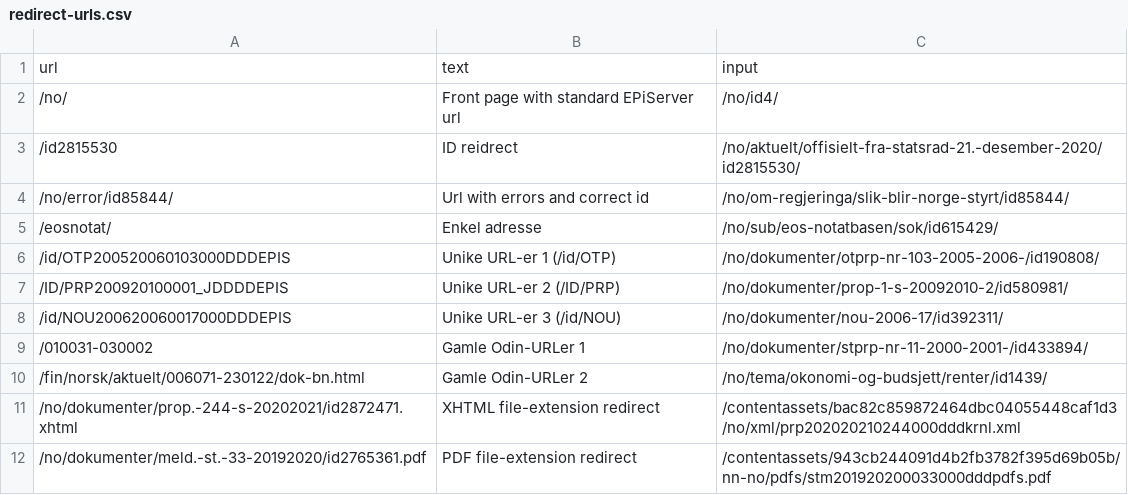
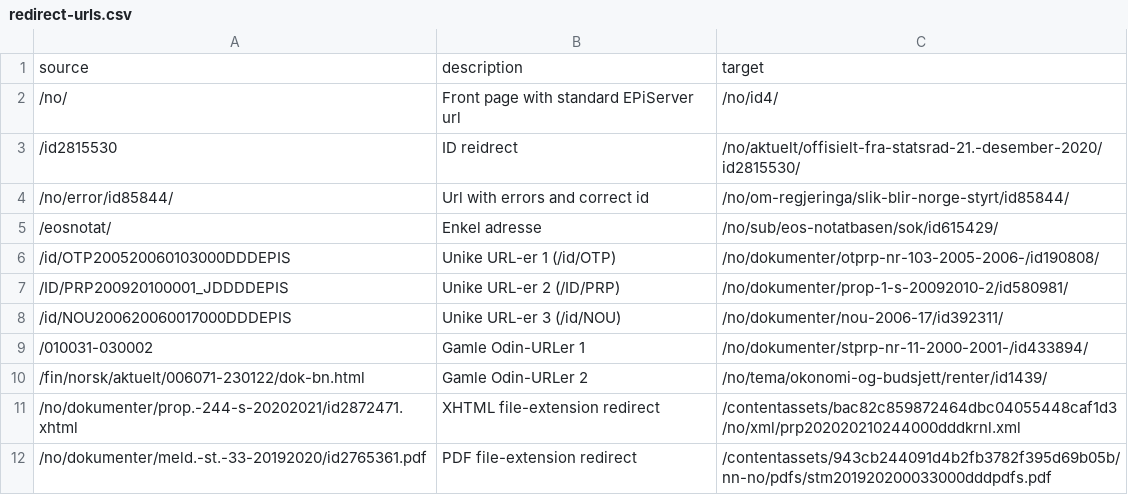
Before and after one commit to najro/playwright, a CSV file: src/data/urls/redirect-urls.csv, drawn as a sheet.

```diff
--- a/src/data/urls/redirect-urls.csv
+++ b/src/data/urls/redirect-urls.csv
@@ -1,2 +1,2 @@
-url;text;input
+source;description;target
 /no/;Front page with standard EPiServer url;/no/id4/
```
Also changed, not shown: 9 other files.
